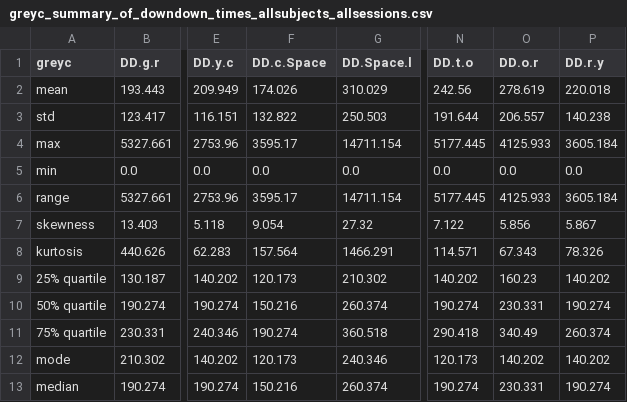
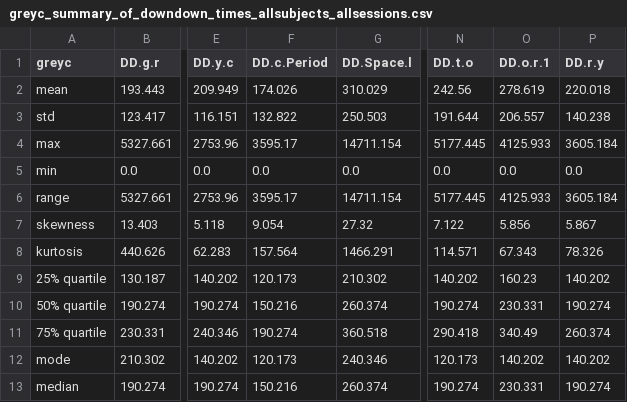
Before and after one commit to vrishabcommuri/keystroke-dataset-analysis, a CSV file: greyc/greyc_summary_of_downdown_times_allsubjects_allsessions.csv, drawn as a sheet; only a part is shown, gaps mark what is left out; the diff names each change by its address in the sheet, - before the commit and + after, or states it on an @@ line.

```diff
--- a/greyc/greyc_summary_of_downdown_times_allsubjects_allsessions.csv
+++ b/greyc/greyc_summary_of_downdown_times_allsubjects_allsessions.csv
-F1: DD.c.Space
+F1: DD.c.Period
-O1: DD.o.r
+O1: DD.o.r.1
```
Also changed, not shown: greyc/greyc_summary_of_hold_times_allsubjects_allsessions.csv, greyc/greyc_summary_of_updown_times_allsubjects_allsessions.csv, 15 other files.
